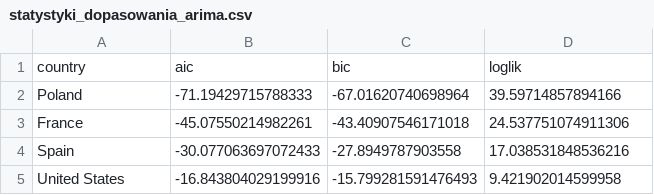
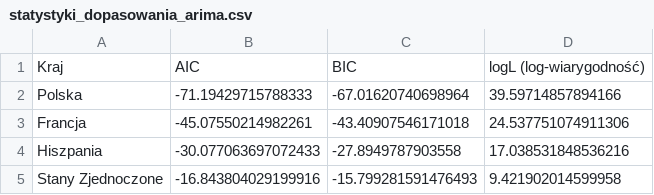
Before and after one commit to LUCYferyt/Modelowanie-wp-ywu-wybranych-wska-nik-w-makroekonomicznych, a CSV file: outputs/statystyki_dopasowania_arima.csv, drawn as a sheet.

```diff
--- a/outputs/statystyki_dopasowania_arima.csv
+++ b/outputs/statystyki_dopasowania_arima.csv
@@ -1,5 +1,5 @@
-country,aic,bic,loglik
-Poland,-71.19429715788333,-67.01620740698964,39.59714857894166
-France,-45.07550214982261,-43.40907546171018,24.537751074911306
-Spain,-30.077063697072433,-27.8949787903558,17.038531848536216
-United States,-16.843804029199916,-15.799281591476493,9.421902014599958
+Kraj,AIC,BIC,logL (log-wiarygodność)
+Polska,-71.19429715788333,-67.01620740698964,39.59714857894166
+Francja,-45.07550214982261,-43.40907546171018,24.537751074911306
+Hiszpania,-30.077063697072433,-27.8949787903558,17.038531848536216
+Stany Zjednoczone,-16.843804029199916,-15.799281591476493,9.421902014599958
```
Also changed, not shown: outputs/statystyki_dopasowania_ols.csv, outputs/tabela_fe_grupy_kluczowe.csv, 9 other files.
